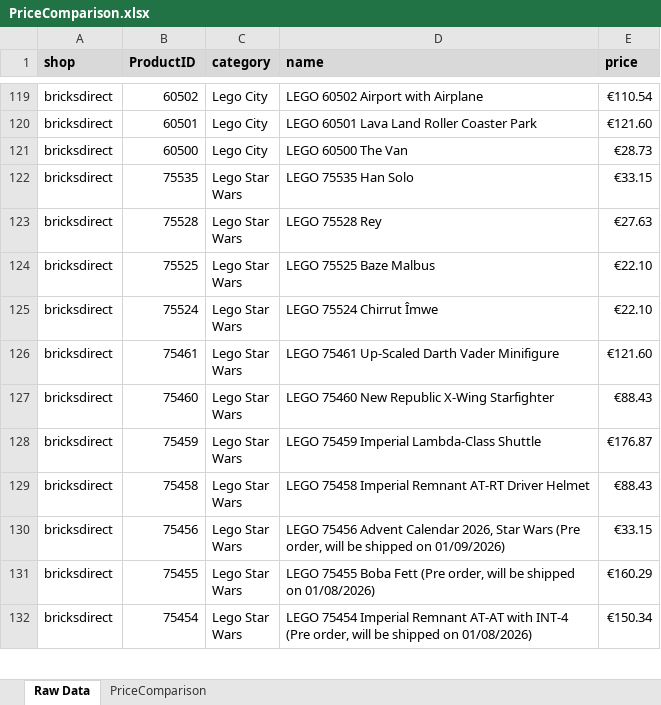
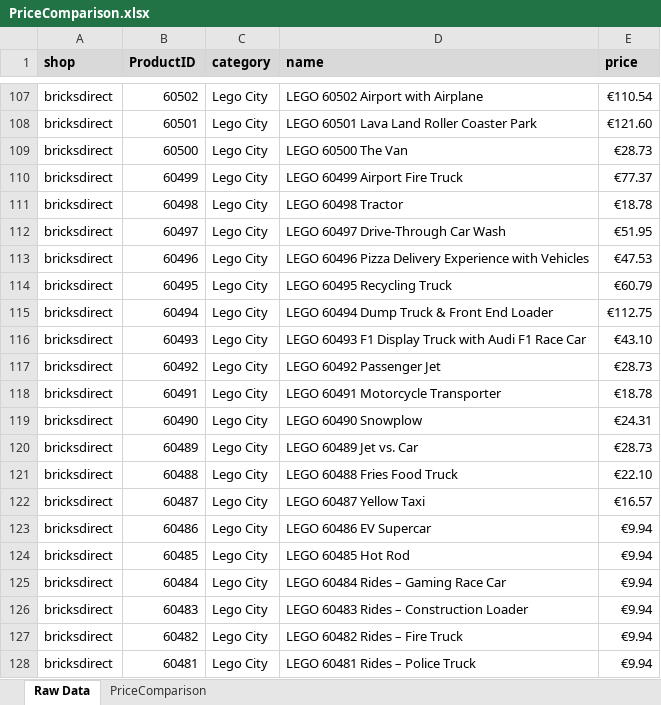
Before and after one commit to Viva-Roamera/BP_Group9, an Excel workbook: output/PriceComparison.xlsx, sheet Raw Data, drawn as a sheet; only a part is shown, gaps mark what is left out; the shorter side is filled out with more unchanged rows; values as stored, in another font and other column widths than the file's, no borders; the diff covers the shown part only; the diff names each change by its address in the sheet, - before the commit and + after, or states it on an @@ line.

Commit message:
Rerun full pipeline: refreshed scraped data, master list, workbook, and charts

```diff
--- a/output/PriceComparison.xlsx (sheet Raw Data)
+++ b/output/PriceComparison.xlsx (sheet Raw Data)
+row 110: bricksdirect | 60499 | Lego City | LEGO 60499 Airport Fire Truck | €77.37
+row 111: bricksdirect | 60498 | Lego City | LEGO 60498 Tractor | €18.78
+row 112: bricksdirect | 60497 | Lego City | LEGO 60497 Drive-Through Car Wash | €51.95
+row 113: bricksdirect | 60496 | Lego City | LEGO 60496 Pizza Delivery Experience with Vehicles | €47.53
+row 114: bricksdirect | 60495 | Lego City | LEGO 60495 Recycling Truck | €60.79
+row 115: bricksdirect | 60494 | Lego City | LEGO 60494 Dump Truck & Front End Loader | €112.75
+row 116: bricksdirect | 60493 | Lego City | LEGO 60493 F1 Display Truck with Audi F1 Race Car | €43.10
+row 117: bricksdirect | 60492 | Lego City | LEGO 60492 Passenger Jet | €28.73
+row 118: bricksdirect | 60491 | Lego City | LEGO 60491 Motorcycle Transporter | €18.78
+row 119: bricksdirect | 60490 | Lego City | LEGO 60490 Snowplow | €24.31
+row 120: bricksdirect | 60489 | Lego City | LEGO 60489 Jet vs. Car | €28.73
+row 121: bricksdirect | 60488 | Lego City | LEGO 60488 Fries Food Truck | €22.10
+row 122: bricksdirect | 60487 | Lego City | LEGO 60487 Yellow Taxi | €16.57
+row 123: bricksdirect | 60486 | Lego City | LEGO 60486 EV Supercar | €9.94
+row 124: bricksdirect | 60485 | Lego City | LEGO 60485 Hot Rod | €9.94
+row 125: bricksdirect | 60484 | Lego City | LEGO 60484 Rides – Gaming Race Car | €9.94
+row 126: bricksdirect | 60483 | Lego City | LEGO 60483 Rides – Construction Loader | €9.94
+row 127: bricksdirect | 60482 | Lego City | LEGO 60482 Rides – Fire Truck | €9.94
+row 128: bricksdirect | 60481 | Lego City | LEGO 60481 Rides – Police Truck | €9.94
```
Also changed, not shown: 133 added rows, 16 removed rows and 3 moved rows elsewhere in this sheet, sheet PriceComparison, hidden cells, output/price_comparison_2plus_shops.xlsx, 10 other files.
